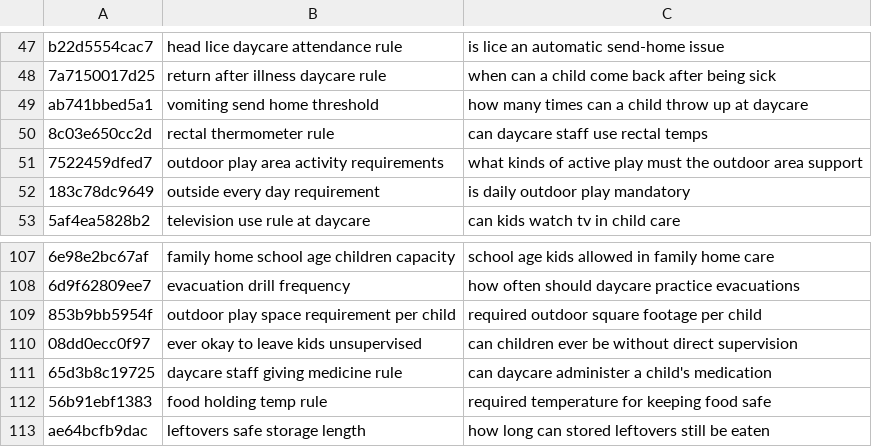
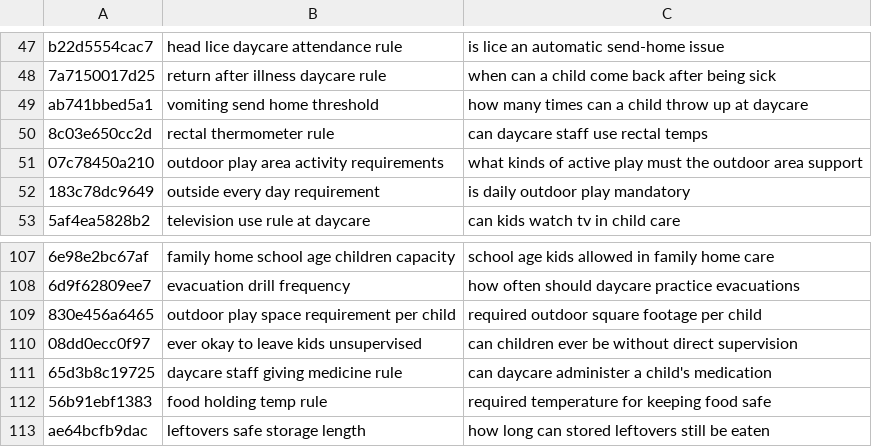
Before and after one commit to ErikBahena/WAC-Search, a TSV file: ml/manual/in_scope_extra.tsv, drawn as a sheet; only a part is shown, gaps mark what is left out; the diff names each change by its address in the sheet, - before the commit and + after, or states it on an @@ line.

```diff
--- a/ml/manual/in_scope_extra.tsv
+++ b/ml/manual/in_scope_extra.tsv
-A51: 7522459dfed7
+A51: 07c78450a210
-A109: 853b9bb5954f
+A109: 830e456a6465
```
Also changed, not shown: ml/manual/in_scope.tsv, ml/manual/in_scope_targeted_v3.tsv, 23 other files.
